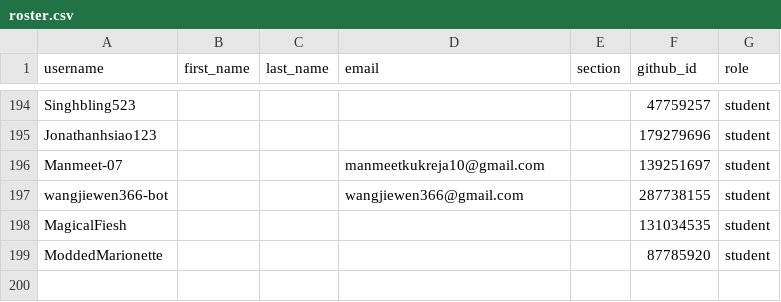
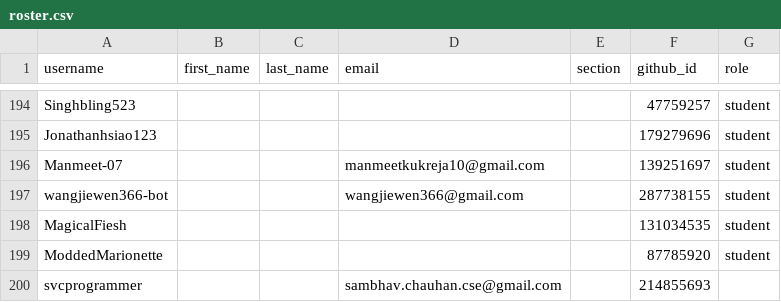
Before and after one commit to cmpsc473-fall2026/classroom50, a CSV file: cmpsc-473-fall-2026/roster.csv, drawn as a sheet; only a part is shown, gaps mark what is left out; the diff names each change by its address in the sheet, - before the commit and + after, or states it on an @@ line.

Commit message:
[Classroom 50] Add student: cmpsc-473-fall-2026/svcprogrammer

```diff
--- a/cmpsc-473-fall-2026/roster.csv
+++ b/cmpsc-473-fall-2026/roster.csv
+row 200: svcprogrammer |  |  | sambhav.chauhan.cse@gmail.com |  | 214855693
```
